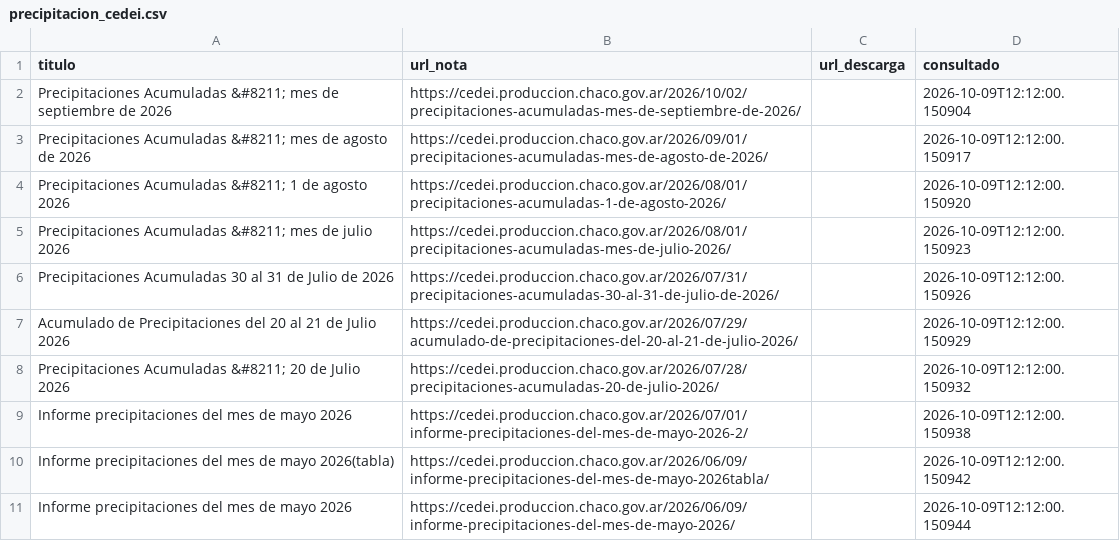
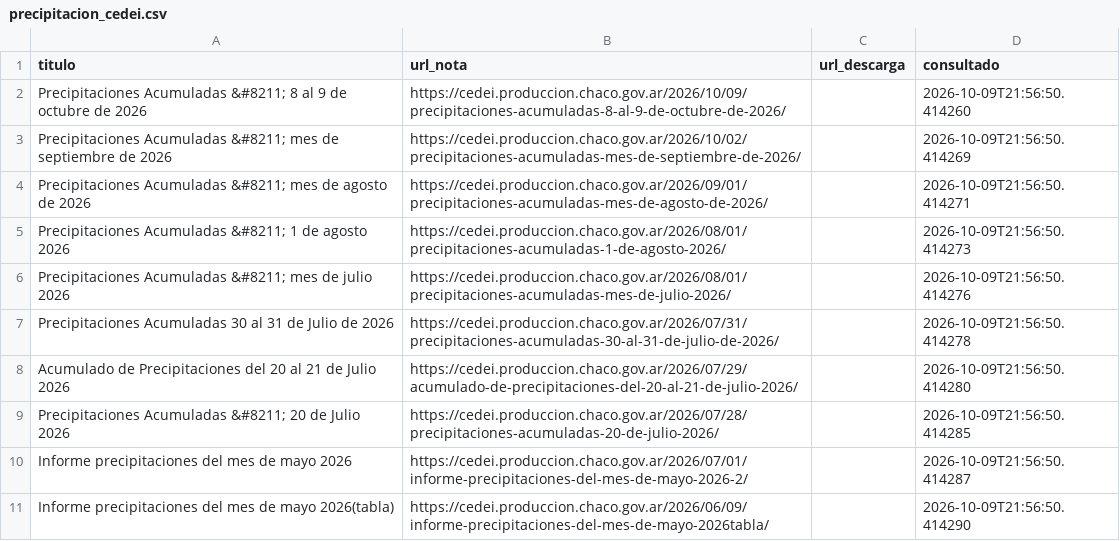
Before and after one commit to mariaelena30/cuencas-bot, a CSV file: precipitacion_cedei.csv, drawn as a sheet.

```diff
--- a/precipitacion_cedei.csv
+++ b/precipitacion_cedei.csv
@@ -1,11 +1,11 @@
 titulo,url_nota,url_descarga,consultado
-Precipitaciones Acumuladas &#8211; mes de septiembre de 2026,https://cedei.produccion.chaco.gov.ar/2026/10/02/precipitaciones-acumuladas-mes-de-septiembre-de-2026/,,2026-10-09T12:12:00.150904
-Precipitaciones Acumuladas &#8211; mes de agosto de 2026,https://cedei.produccion.chaco.gov.ar/2026/09/01/precipitaciones-acumuladas-mes-de-agosto-de-2026/,,2026-10-09T12:12:00.150917
-Precipitaciones Acumuladas &#8211; 1 de agosto 2026,https://cedei.produccion.chaco.gov.ar/2026/08/01/precipitaciones-acumuladas-1-de-agosto-2026/,,2026-10-09T12:12:00.150920
-Precipitaciones Acumuladas &#8211; mes de julio 2026,https://cedei.produccion.chaco.gov.ar/2026/08/01/precipitaciones-acumuladas-mes-de-julio-2026/,,2026-10-09T12:12:00.150923
-Precipitaciones Acumuladas 30 al 31 de Julio de 2026,https://cedei.produccion.chaco.gov.ar/2026/07/31/precipitaciones-acumuladas-30-al-31-de-julio-de-2026/,,2026-10-09T12:12:00.150926
-Acumulado de Precipitaciones del 20 al 21 de Julio 2026,https://cedei.produccion.chaco.gov.ar/2026/07/29/acumulado-de-precipitaciones-del-20-al-21-de-julio-2026/,,2026-10-09T12:12:00.150929
-Precipitaciones Acumuladas &#8211; 20 de Julio 2026,https://cedei.produccion.chaco.gov.ar/2026/07/28/precipitaciones-acumuladas-20-de-julio-2026/,,2026-10-09T12:12:00.150932
-Informe precipitaciones del mes de mayo 2026,https://cedei.produccion.chaco.gov.ar/2026/07/01/informe-precipitaciones-del-mes-de-mayo-2026-2/,,2026-10-09T12:12:00.150938
-Informe precipitaciones del mes de mayo 2026(tabla),https://cedei.produccion.chaco.gov.ar/2026/06/09/informe-precipitaciones-del-mes-de-mayo-2026tabla/,,2026-10-09T12:12:00.150942
-Informe precipitaciones del mes de mayo 2026,https://cedei.produccion.chaco.gov.ar/2026/06/09/informe-precipitaciones-del-mes-de-mayo-2026/,,2026-10-09T12:12:00.150944
+Precipitaciones Acumuladas &#8211; 8 al 9 de octubre de 2026,https://cedei.produccion.chaco.gov.ar/2026/10/09/precipitaciones-acumuladas-8-al-9-de-octubre-de-2026/,,2026-10-09T21:56:50.414260
+Precipitaciones Acumuladas &#8211; mes de septiembre de 2026,https://cedei.produccion.chaco.gov.ar/2026/10/02/precipitaciones-acumuladas-mes-de-septiembre-de-2026/,,2026-10-09T21:56:50.414269
+Precipitaciones Acumuladas &#8211; mes de agosto de 2026,https://cedei.produccion.chaco.gov.ar/2026/09/01/precipitaciones-acumuladas-mes-de-agosto-de-2026/,,2026-10-09T21:56:50.414271
+Precipitaciones Acumuladas &#8211; 1 de agosto 2026,https://cedei.produccion.chaco.gov.ar/2026/08/01/precipitaciones-acumuladas-1-de-agosto-2026/,,2026-10-09T21:56:50.414273
+Precipitaciones Acumuladas &#8211; mes de julio 2026,https://cedei.produccion.chaco.gov.ar/2026/08/01/precipitaciones-acumuladas-mes-de-julio-2026/,,2026-10-09T21:56:50.414276
+Precipitaciones Acumuladas 30 al 31 de Julio de 2026,https://cedei.produccion.chaco.gov.ar/2026/07/31/precipitaciones-acumuladas-30-al-31-de-julio-de-2026/,,2026-10-09T21:56:50.414278
+Acumulado de Precipitaciones del 20 al 21 de Julio 2026,https://cedei.produccion.chaco.gov.ar/2026/07/29/acumulado-de-precipitaciones-del-20-al-21-de-julio-2026/,,2026-10-09T21:56:50.414280
+Precipitaciones Acumuladas &#8211; 20 de Julio 2026,https://cedei.produccion.chaco.gov.ar/2026/07/28/precipitaciones-acumuladas-20-de-julio-2026/,,2026-10-09T21:56:50.414285
+Informe precipitaciones del mes de mayo 2026,https://cedei.produccion.chaco.gov.ar/2026/07/01/informe-precipitaciones-del-mes-de-mayo-2026-2/,,2026-10-09T21:56:50.414287
+Informe precipitaciones del mes de mayo 2026(tabla),https://cedei.produccion.chaco.gov.ar/2026/06/09/informe-precipitaciones-del-mes-de-mayo-2026tabla/,,2026-10-09T21:56:50.414290
```
Also changed, not shown: 1 other file.
